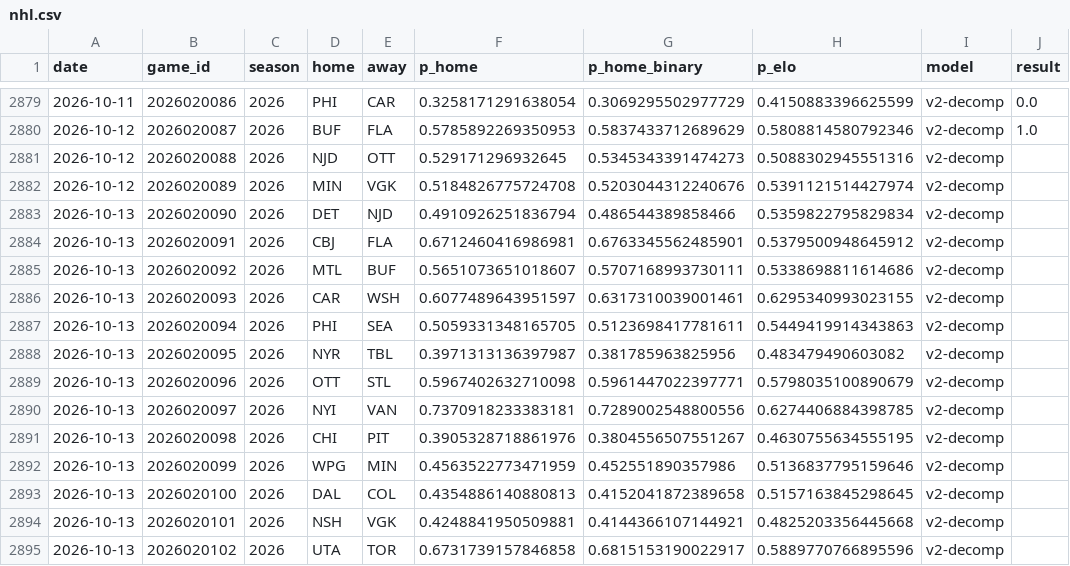
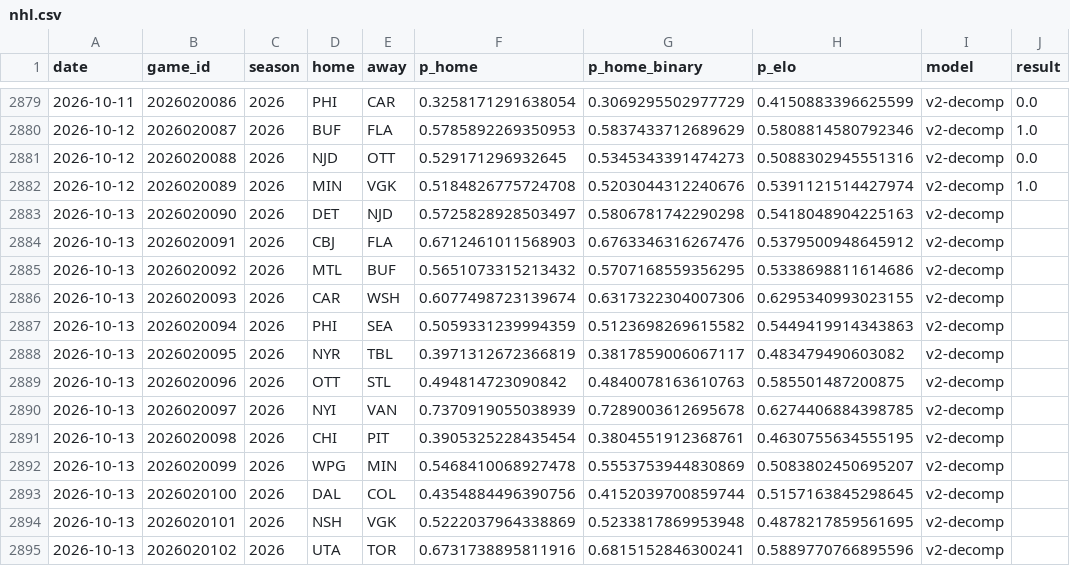
Before and after one commit to azcal/forecasting-lab, a CSV file: data/nhl.csv, drawn as a sheet; only a part is shown, gaps mark what is left out; the diff covers the shown part only.

Commit message:
dashboard data 2026-10-13

```diff
--- a/data/nhl.csv
+++ b/data/nhl.csv
@@ -2880,16 +2880,16 @@ date,game_id,season,home,away,p_home,p_home_binary,p_elo,model,result
 2026-10-12,2026020087,2026,BUF,FLA,0.5785892269350953,0.5837433712689629,0.5808814580792346,v2-decomp,1.0
-2026-10-12,2026020088,2026,NJD,OTT,0.529171296932645,0.5345343391474273,0.5088302945551316,v2-decomp,
-2026-10-12,2026020089,2026,MIN,VGK,0.5184826775724708,0.5203044312240676,0.5391121514427974,v2-decomp,
-2026-10-13,2026020090,2026,DET,NJD,0.4910926251836794,0.486544389858466,0.5359822795829834,v2-decomp,
-2026-10-13,2026020091,2026,CBJ,FLA,0.6712460416986981,0.6763345562485901,0.5379500948645912,v2-decomp,
-2026-10-13,2026020092,2026,MTL,BUF,0.5651073651018607,0.5707168993730111,0.5338698811614686,v2-decomp,
-2026-10-13,2026020093,2026,CAR,WSH,0.6077489643951597,0.6317310039001461,0.6295340993023155,v2-decomp,
-2026-10-13,2026020094,2026,PHI,SEA,0.5059331348165705,0.5123698417781611,0.5449419914343863,v2-decomp,
-2026-10-13,2026020095,2026,NYR,TBL,0.3971313136397987,0.381785963825956,0.483479490603082,v2-decomp,
-2026-10-13,2026020096,2026,OTT,STL,0.5967402632710098,0.5961447022397771,0.5798035100890679,v2-decomp,
-2026-10-13,2026020097,2026,NYI,VAN,0.7370918233383181,0.7289002548800556,0.6274406884398785,v2-decomp,
-2026-10-13,2026020098,2026,CHI,PIT,0.3905328718861976,0.3804556507551267,0.4630755634555195,v2-decomp,
-2026-10-13,2026020099,2026,WPG,MIN,0.4563522773471959,0.452551890357986,0.5136837795159646,v2-decomp,
-2026-10-13,2026020100,2026,DAL,COL,0.4354886140880813,0.4152041872389658,0.5157163845298645,v2-decomp,
-2026-10-13,2026020101,2026,NSH,VGK,0.4248841950509881,0.4144366107144921,0.4825203356445668,v2-decomp,
-2026-10-13,2026020102,2026,UTA,TOR,0.6731739157846858,0.6815153190022917,0.5889770766895596,v2-decomp,
+2026-10-12,2026020088,2026,NJD,OTT,0.529171296932645,0.5345343391474273,0.5088302945551316,v2-decomp,0.0
+2026-10-12,2026020089,2026,MIN,VGK,0.5184826775724708,0.5203044312240676,0.5391121514427974,v2-decomp,1.0
+2026-10-13,2026020090,2026,DET,NJD,0.5725828928503497,0.5806781742290298,0.5418048904225163,v2-decomp,
+2026-10-13,2026020091,2026,CBJ,FLA,0.6712461011568903,0.6763346316267476,0.5379500948645912,v2-decomp,
+2026-10-13,2026020092,2026,MTL,BUF,0.5651073315213432,0.5707168559356295,0.5338698811614686,v2-decomp,
+2026-10-13,2026020093,2026,CAR,WSH,0.6077498723139674,0.6317322304007306,0.6295340993023155,v2-decomp,
+2026-10-13,2026020094,2026,PHI,SEA,0.5059331239994359,0.5123698269615582,0.5449419914343863,v2-decomp,
+2026-10-13,2026020095,2026,NYR,TBL,0.3971312672366819,0.3817859006067117,0.483479490603082,v2-decomp,
+2026-10-13,2026020096,2026,OTT,STL,0.494814723090842,0.4840078163610763,0.585501487200875,v2-decomp,
+2026-10-13,2026020097,2026,NYI,VAN,0.7370919055038939,0.7289003612695678,0.6274406884398785,v2-decomp,
+2026-10-13,2026020098,2026,CHI,PIT,0.3905325228435454,0.3804551912368761,0.4630755634555195,v2-decomp,
+2026-10-13,2026020099,2026,WPG,MIN,0.5468410068927478,0.5553753944830869,0.5083802450695207,v2-decomp,
+2026-10-13,2026020100,2026,DAL,COL,0.4354884496390756,0.4152039700859744,0.5157163845298645,v2-decomp,
+2026-10-13,2026020101,2026,NSH,VGK,0.5222037964338869,0.5233817869953948,0.4878217859561695,v2-decomp,
+2026-10-13,2026020102,2026,UTA,TOR,0.6731738895811916,0.6815152846300241,0.5889770766895596,v2-decomp,
```
Also changed, not shown: 2 added rows and 6 edited cells elsewhere in this file, data/mma.csv, data/ncaaf.csv, 3 other files.
